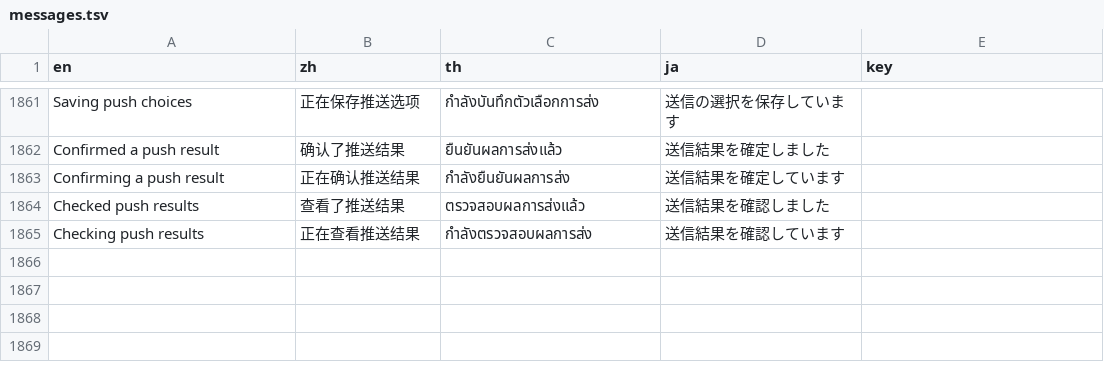
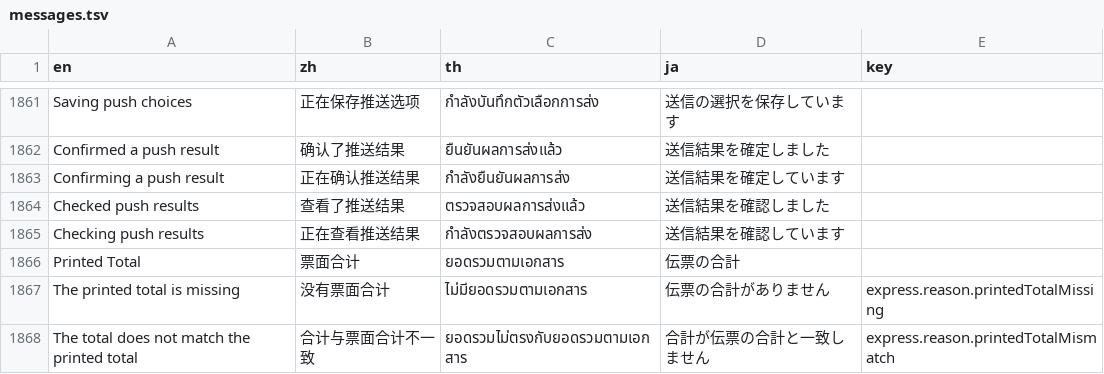
Before and after one commit to skin306152-star/pearnly, a TSV file: apps/pearnly_erp_portal/pearnly_erp_portal/i18n/messages.tsv, drawn as a sheet; only a part is shown, gaps mark what is left out; the diff names each change by its address in the sheet, - before the commit and + after, or states it on an @@ line.

Commit message:
fix: ERP holds a recognized purchase or sales document before Express, the Express operator or MR.ERP when its printed total is missing or differs from the document total; the printed total is a user-editable field kept with the recognition review codes

```diff
--- a/apps/pearnly_erp_portal/pearnly_erp_portal/i18n/messages.tsv
+++ b/apps/pearnly_erp_portal/pearnly_erp_portal/i18n/messages.tsv
+row 1866: Printed Total | 票面合计 | ยอดรวมตามเอกสาร | 伝票の合計
+row 1867: The printed total is missing | 没有票面合计 | ไม่มียอดรวมตามเอกสาร | 伝票の合計がありません | express.reason.printedTotalMissing
+row 1868: The total does not match the printed total | 合计与票面合计不一致 | ยอดรวมไม่ตรงกับยอดรวมตามเอกสาร | 合計が伝票の合計と一致しません | express.reason.printedTotalMismatch
```
Also changed, not shown: 21 other files.
